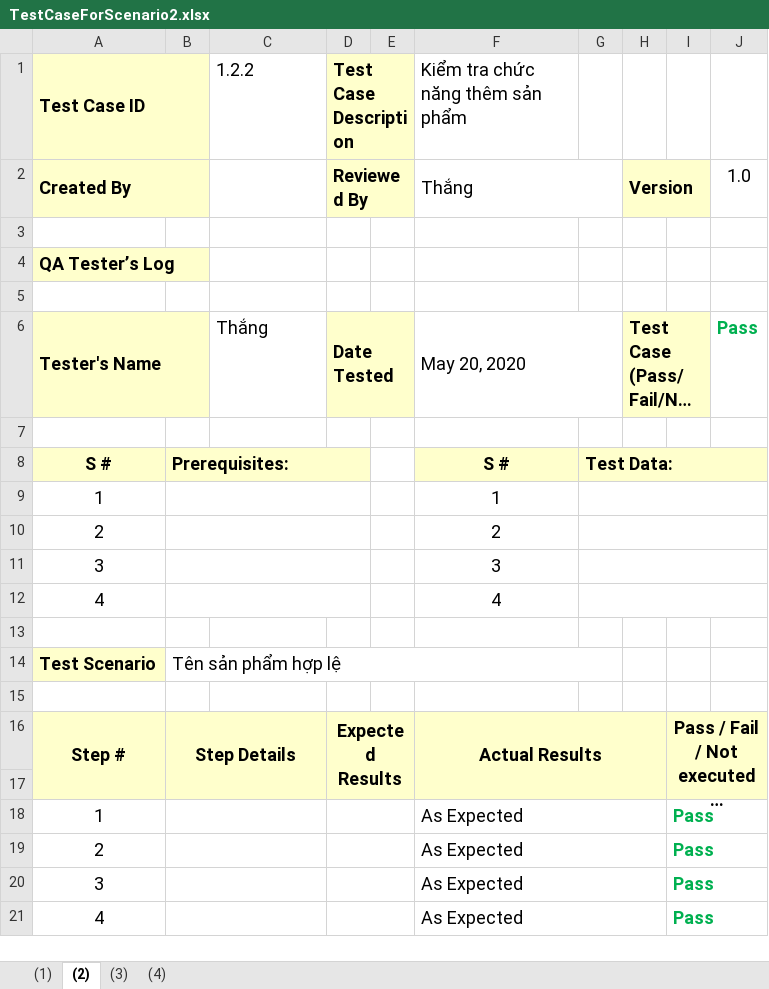
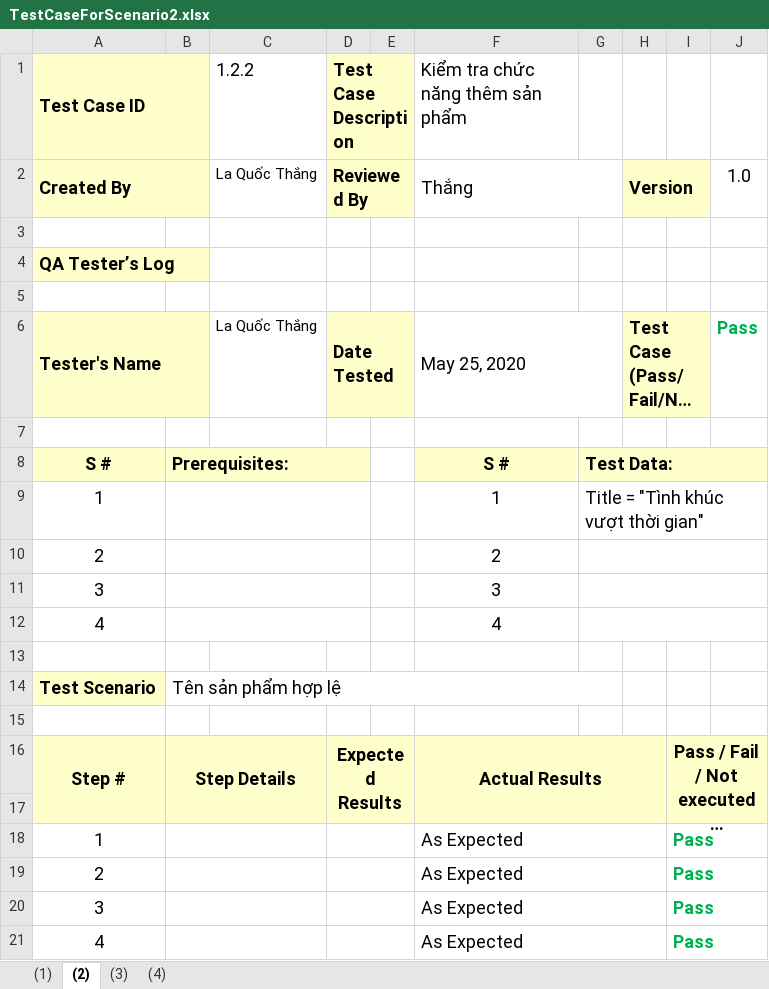
Before and after one commit to quocthang0507/KiemThuPhanMem, an Excel workbook: Nhóm/TestCaseForScenario2.xlsx, sheet (2), drawn as a sheet; long unchanged cells end in …; values as stored, in another font and other column widths than the file's, no borders; the diff names each change by its address in the sheet, - before the commit and + after, or states it on an @@ line.

```diff
--- a/Nhóm/TestCaseForScenario2.xlsx (sheet (2))
+++ b/Nhóm/TestCaseForScenario2.xlsx (sheet (2))
-C2 (1.2.2): (empty)
+C2 (1.2.2): La Quốc Thắng
-C6 (1.2.2): Thắng
+C6 (1.2.2): La Quốc Thắng
@@ C6 text size: smaller @@
-F6 (Kiểm tra chức năng thêm sản phẩm): May 20, 2020
+F6 (Kiểm tra chức năng thêm sản phẩm): May 25, 2020
-G9: (empty)
+G9: Title = "Tình khúc vượt thời gian"
```
Also changed, not shown: sheet (3), sheet (4), sheet (1), Nhóm/TestCaseForScenario1.xlsx, Nhóm/TestCaseForScenario3.xlsx, 2 other files.
